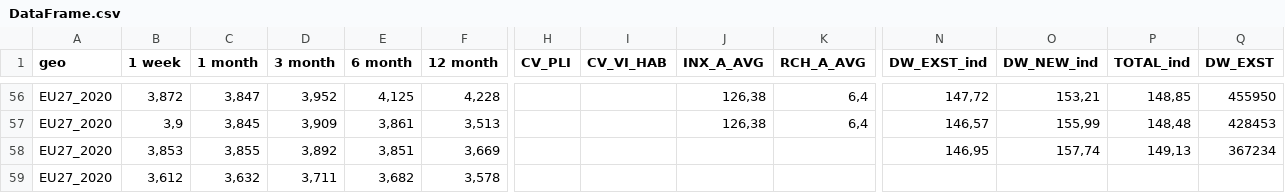
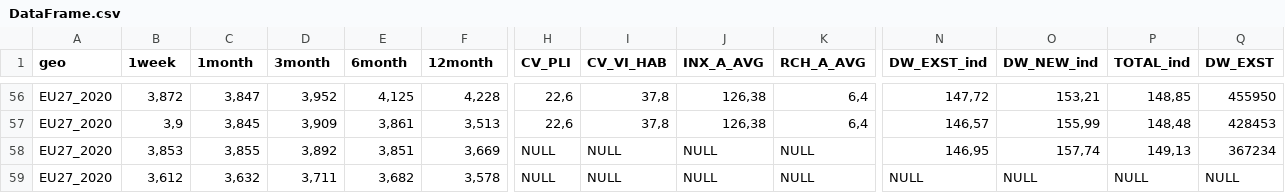
Before and after one commit to IndreBZ/SEB_Baltic, a CSV file: DataFrame.csv, drawn as a sheet; only a part is shown, gaps mark what is left out; the diff covers the shown part only; the diff names each change by its address in the sheet, - before the commit and + after, or states it on an @@ line.

```diff
--- a/DataFrame.csv
+++ b/DataFrame.csv
-B1: 1 week
+B1: 1week
-C1: 1 month
+C1: 1month
-D1: 3 month
+D1: 3month
-E1: 6 month
+E1: 6month
-F1: 12 month
+F1: 12month
-H56:H57 (CV_PLI): (empty)
+H56:H57 (CV_PLI): 22,6
-I56:I57 (CV_VI_HAB): (empty)
+I56:I57 (CV_VI_HAB): 37,8
-H58:H59 (CV_PLI): (empty)
+H58:H59 (CV_PLI): NULL
-I58:I59 (CV_VI_HAB): (empty)
+I58:I59 (CV_VI_HAB): NULL
-J58:J59 (INX_A_AVG): (empty)
+J58:J59 (INX_A_AVG): NULL
-K58:K59 (RCH_A_AVG): (empty)
+K58:K59 (RCH_A_AVG): NULL
-N59 (DW_EXST_ind): (empty)
+N59 (DW_EXST_ind): NULL
-O59 (DW_NEW_ind): (empty)
+O59 (DW_NEW_ind): NULL
-P59 (TOTAL_ind): (empty)
+P59 (TOTAL_ind): NULL
-Q59 (DW_EXST): (empty)
+Q59 (DW_EXST): NULL
```
Also changed, not shown: 107 edited cells elsewhere in this file, 12 other files.
